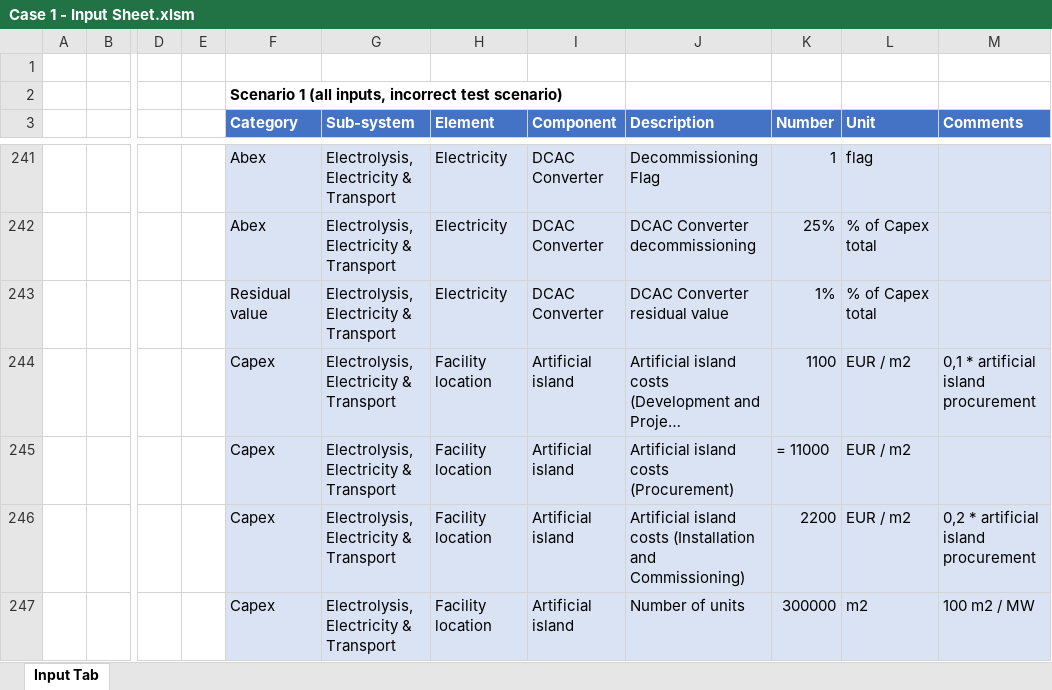
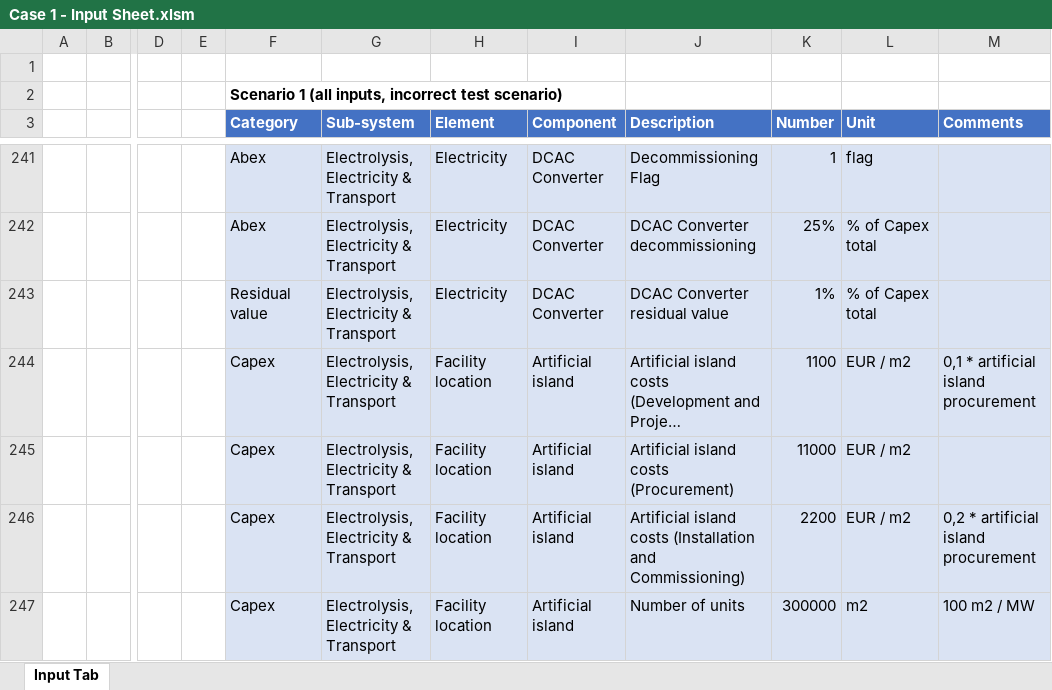
Before and after one commit to VanOord/OpenSCSim, an Excel workbook: Case 1 - Input Sheet.xlsm, sheet Input Tab, drawn as a sheet; only a part is shown, gaps mark what is left out; long unchanged cells end in …; values as stored, in another font and other column widths than the file's, no borders; formulas are shown in place of their values; table styles not drawn; the diff names each change by its address in the sheet, - before the commit and + after, or states it on an @@ line.

```diff
--- a/Case 1 - Input Sheet.xlsm (sheet Input Tab)
+++ b/Case 1 - Input Sheet.xlsm (sheet Input Tab)
-K245 (Number): = 11000
+K245 (Number): 11000
```
Also changed, not shown: 2 other files.
